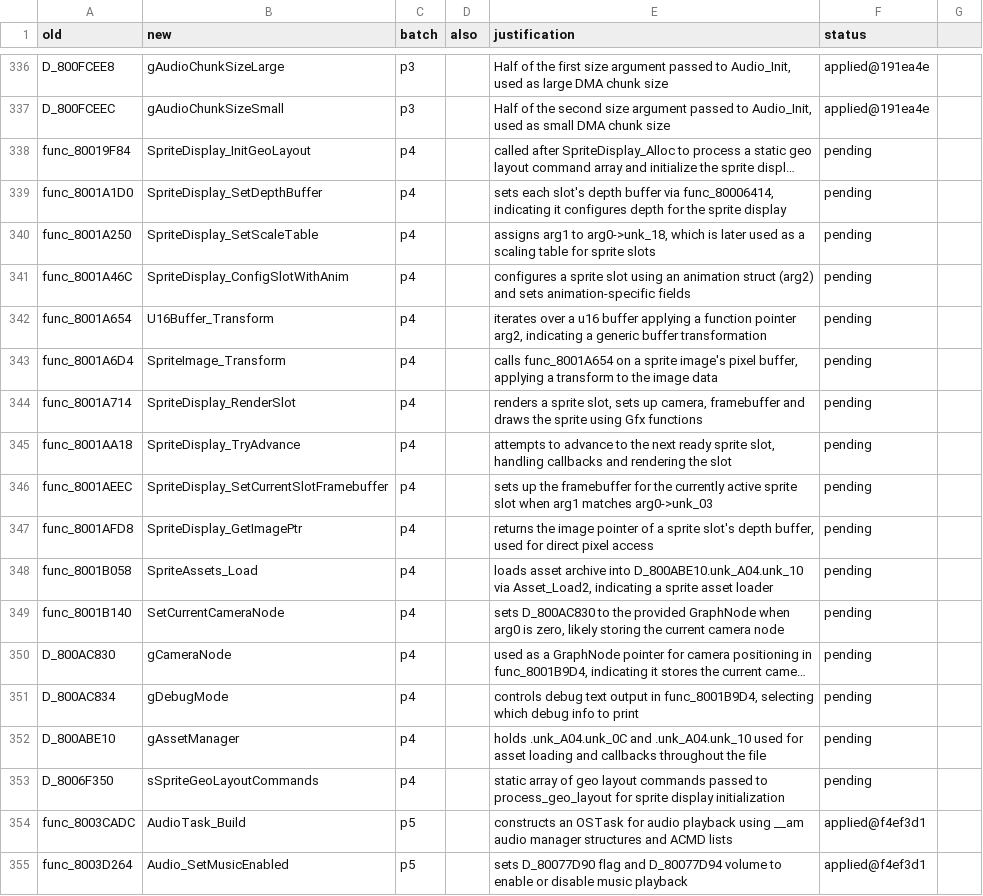
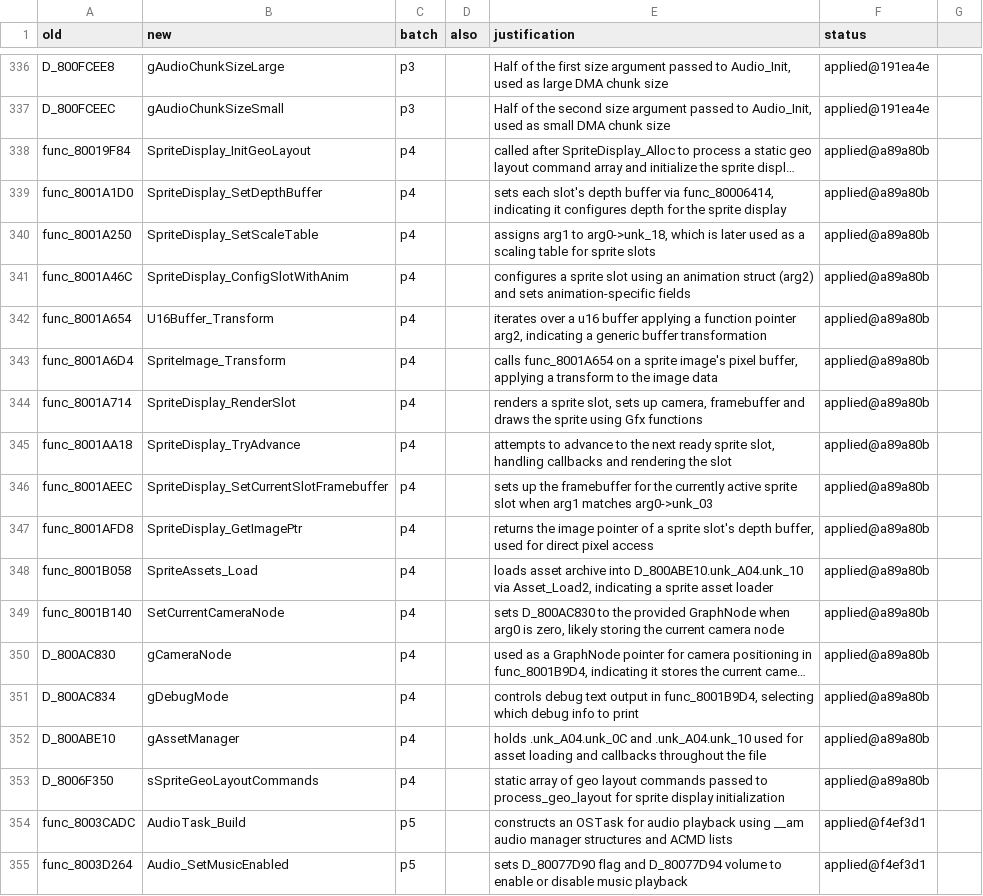
Before and after one commit to ransomts/pokestadium, a TSV file: matching_notes/renames.tsv, drawn as a sheet; only a part is shown, gaps mark what is left out; long unchanged cells end in …; the diff names each change by its address in the sheet, - before the commit and + after, or states it on an @@ line.

Commit message:
rename: p4 (agent batch via gptoss-120b)

```diff
--- a/matching_notes/renames.tsv
+++ b/matching_notes/renames.tsv
-F338:F353 (status): pending
+F338:F353 (status): applied@a89a80b
```
Also changed, not shown: 25 other files.
